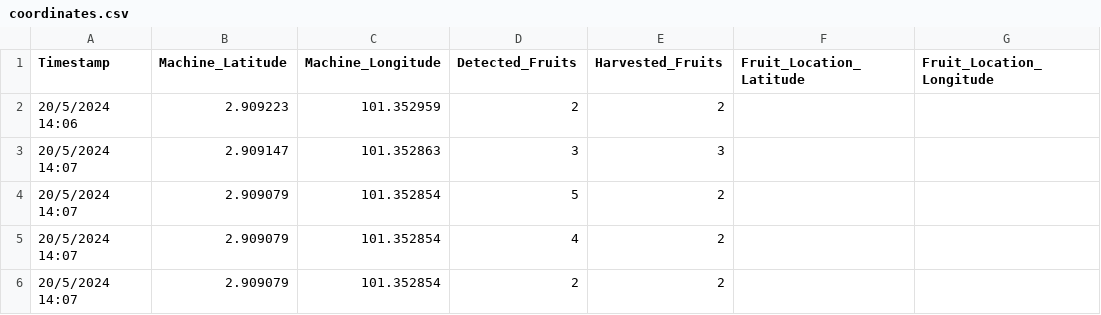
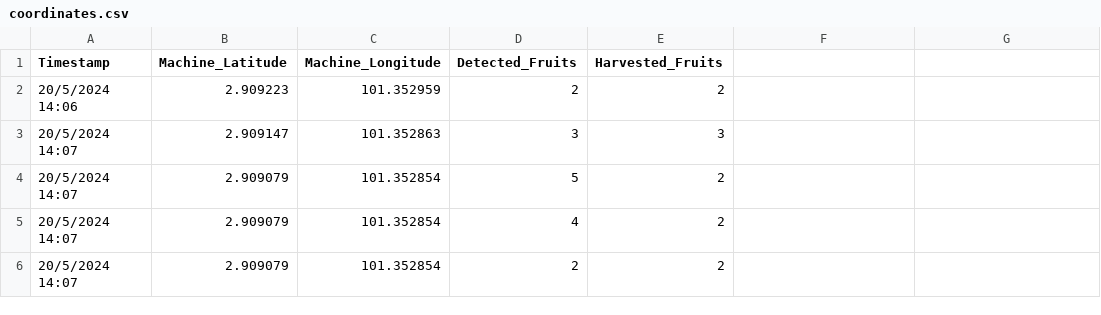
Before and after one commit to khawtx123/GPS, a CSV file: mapPlotter/coordinates.csv, drawn as a sheet; only a part is shown.

```diff
--- a/mapPlotter/coordinates.csv
+++ b/mapPlotter/coordinates.csv
@@ -1,2 +1,2 @@
-Timestamp,Machine_Latitude,Machine_Longitude,Detected_Fruits,Harvested_Fruits,Fruit_Location_Latitude,Fruit_Location_Longitude
+Timestamp,Machine_Latitude,Machine_Longitude,Detected_Fruits,Harvested_Fruits
 20/5/2024 14:06,2.909223,101.352959,2,2,
```
Also changed, not shown: 2 other files.
